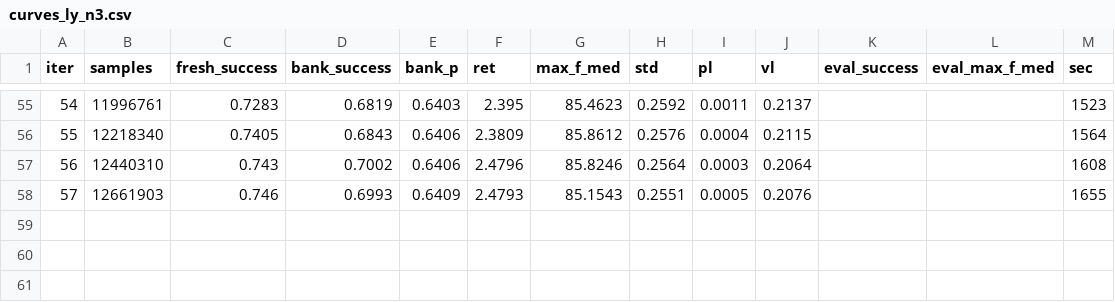
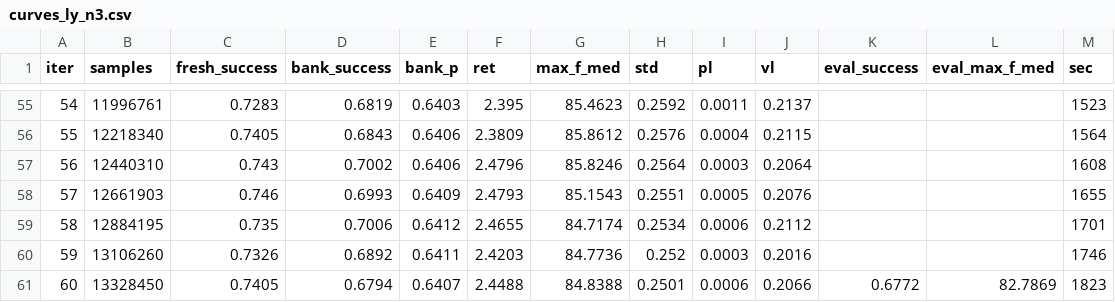
Before and after one commit to BillyChern/robot_learning_automation, a CSV file: sim/drawer_insert/results/lying/curves_ly_n3.csv, drawn as a sheet; only a part is shown, gaps mark what is left out; the diff names each change by its address in the sheet, - before the commit and + after, or states it on an @@ line.

```diff
--- a/sim/drawer_insert/results/lying/curves_ly_n3.csv
+++ b/sim/drawer_insert/results/lying/curves_ly_n3.csv
+row 59: 58 | 12884195 | 0.735 | 0.7006 | 0.6412 | 2.4655 | 84.7174 | 0.2534 | 0.0006 | 0.2112 |  |  | 1701
+row 60: 59 | 13106260 | 0.7326 | 0.6892 | 0.6411 | 2.4203 | 84.7736 | 0.252 | 0.0003 | 0.2016 |  |  | 1746
+row 61: 60 | 13328450 | 0.7405 | 0.6794 | 0.6407 | 2.4488 | 84.8388 | 0.2501 | 0.0006 | 0.2066 | 0.6772 | 82.7869 | 1823
```
Also changed, not shown: 30 other files.
